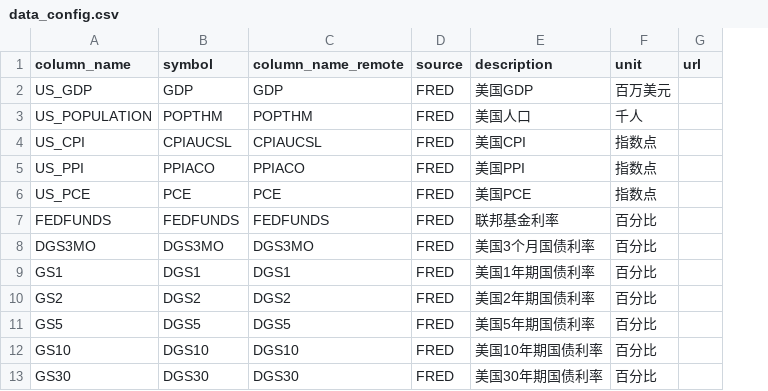
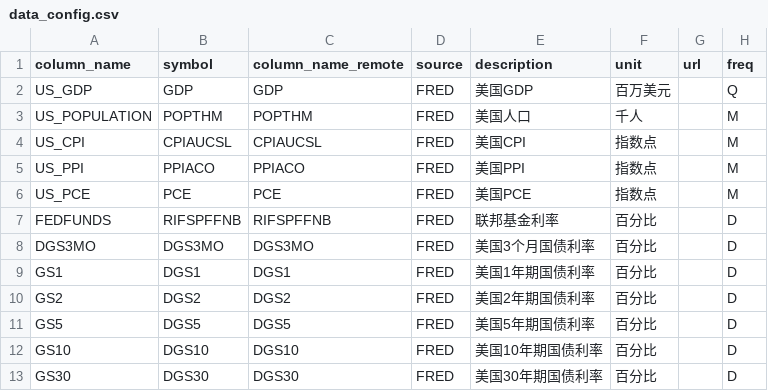
Before and after one commit to LL145/MarketSage, a CSV file: config/data_config.csv, drawn as a sheet; only a part is shown; the diff names each change by its address in the sheet, - before the commit and + after, or states it on an @@ line.

```diff
--- a/config/data_config.csv
+++ b/config/data_config.csv
+column H (freq), rows 2-13: Q | M | M | M | M | D | D | D | D | D | D | D
-B7 (symbol): FEDFUNDS
+B7 (symbol): RIFSPFFNB
-C7 (column_name_remote): FEDFUNDS
+C7 (column_name_remote): RIFSPFFNB
```
Also changed, not shown: 9 other files.
